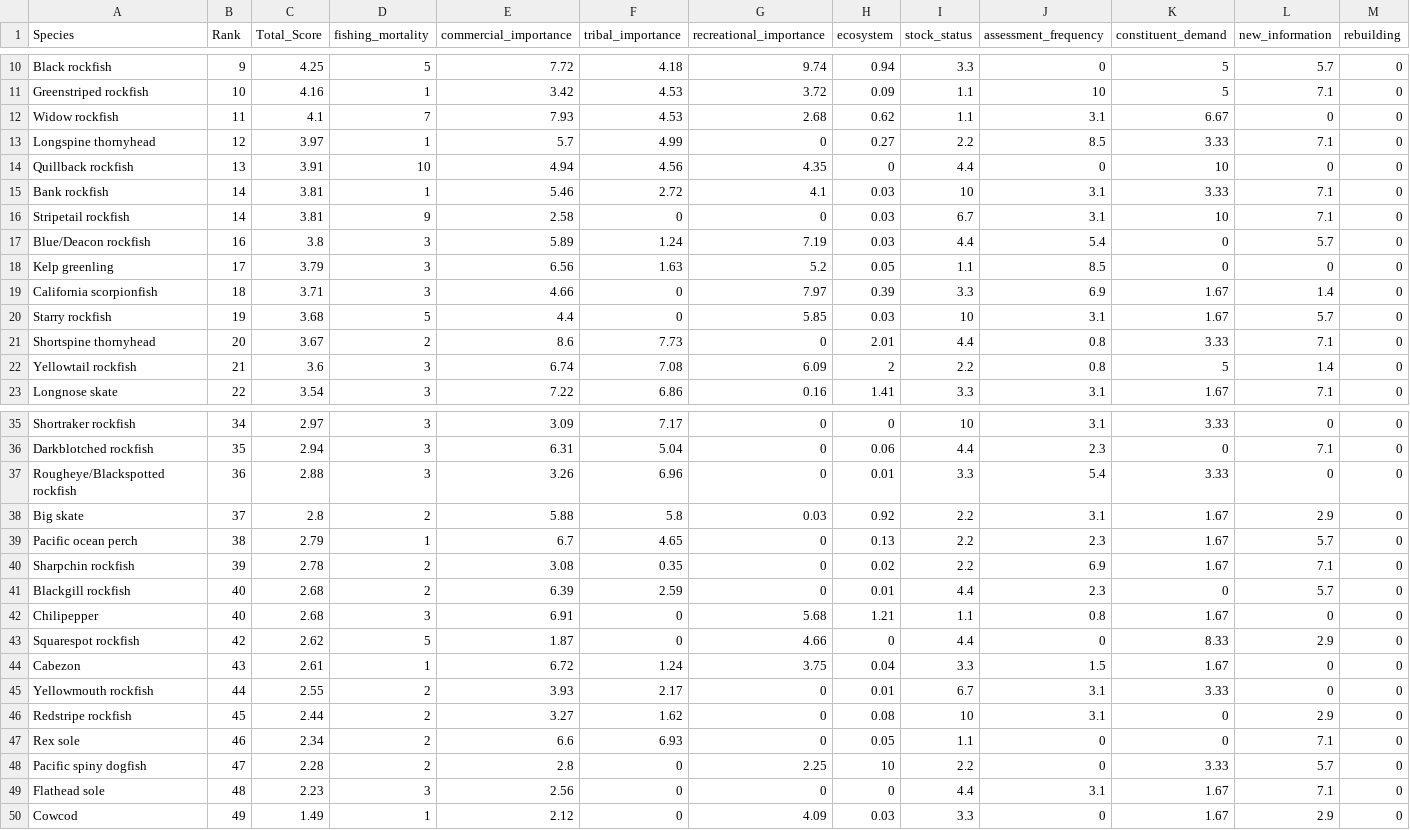
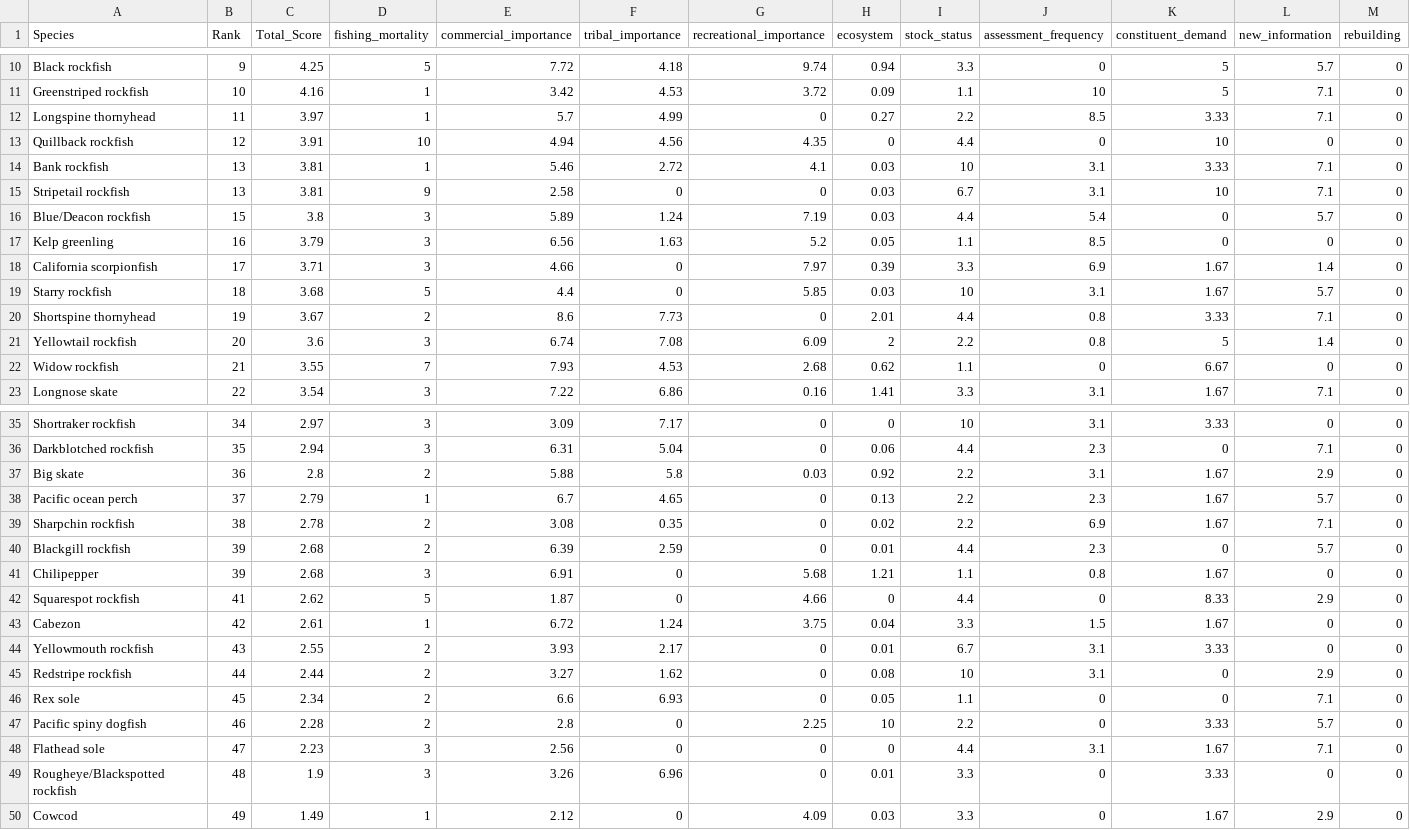
Before and after one commit to chantelwetzel-noaa/assessment_prioritization, a CSV file: data-processed/11_overall_rank.csv, drawn as a sheet; only a part is shown, gaps mark what is left out.

```diff
--- a/data-processed/11_overall_rank.csv
+++ b/data-processed/11_overall_rank.csv
@@ -11,13 +11,13 @@
 "Greenstriped rockfish",10,4.16,1,3.42,4.53,3.72,0.09,1.1,10,5,7.1,0
-"Widow rockfish",11,4.1,7,7.93,4.53,2.68,0.62,1.1,3.1,6.67,0,0
-"Longspine thornyhead",12,3.97,1,5.7,4.99,0,0.27,2.2,8.5,3.33,7.1,0
-"Quillback rockfish",13,3.91,10,4.94,4.56,4.35,0,4.4,0,10,0,0
-"Bank rockfish",14,3.81,1,5.46,2.72,4.1,0.03,10,3.1,3.33,7.1,0
-"Stripetail rockfish",14,3.81,9,2.58,0,0,0.03,6.7,3.1,10,7.1,0
-"Blue/Deacon rockfish",16,3.8,3,5.89,1.24,7.19,0.03,4.4,5.4,0,5.7,0
-"Kelp greenling",17,3.79,3,6.56,1.63,5.2,0.05,1.1,8.5,0,0,0
-"California scorpionfish",18,3.71,3,4.66,0,7.97,0.39,3.3,6.9,1.67,1.4,0
-"Starry rockfish",19,3.68,5,4.4,0,5.85,0.03,10,3.1,1.67,5.7,0
-"Shortspine thornyhead",20,3.67,2,8.6,7.73,0,2.01,4.4,0.8,3.33,7.1,0
-"Yellowtail rockfish",21,3.6,3,6.74,7.08,6.09,2,2.2,0.8,5,1.4,0
+"Longspine thornyhead",11,3.97,1,5.7,4.99,0,0.27,2.2,8.5,3.33,7.1,0
+"Quillback rockfish",12,3.91,10,4.94,4.56,4.35,0,4.4,0,10,0,0
+"Bank rockfish",13,3.81,1,5.46,2.72,4.1,0.03,10,3.1,3.33,7.1,0
+"Stripetail rockfish",13,3.81,9,2.58,0,0,0.03,6.7,3.1,10,7.1,0
+"Blue/Deacon rockfish",15,3.8,3,5.89,1.24,7.19,0.03,4.4,5.4,0,5.7,0
+"Kelp greenling",16,3.79,3,6.56,1.63,5.2,0.05,1.1,8.5,0,0,0
+"California scorpionfish",17,3.71,3,4.66,0,7.97,0.39,3.3,6.9,1.67,1.4,0
+"Starry rockfish",18,3.68,5,4.4,0,5.85,0.03,10,3.1,1.67,5.7,0
+"Shortspine thornyhead",19,3.67,2,8.6,7.73,0,2.01,4.4,0.8,3.33,7.1,0
+"Yellowtail rockfish",20,3.6,3,6.74,7.08,6.09,2,2.2,0.8,5,1.4,0
+"Widow rockfish",21,3.55,7,7.93,4.53,2.68,0.62,1.1,0,6.67,0,0
 "Longnose skate",22,3.54,3,7.22,6.86,0.16,1.41,3.3,3.1,1.67,7.1,0
@@ -36,15 +36,15 @@
 "Darkblotched rockfish",35,2.94,3,6.31,5.04,0,0.06,4.4,2.3,0,7.1,0
-"Rougheye/Blackspotted rockfish",36,2.88,3,3.26,6.96,0,0.01,3.3,5.4,3.33,0,0
-"Big skate",37,2.8,2,5.88,5.8,0.03,0.92,2.2,3.1,1.67,2.9,0
-"Pacific ocean perch",38,2.79,1,6.7,4.65,0,0.13,2.2,2.3,1.67,5.7,0
-"Sharpchin rockfish",39,2.78,2,3.08,0.35,0,0.02,2.2,6.9,1.67,7.1,0
-"Blackgill rockfish",40,2.68,2,6.39,2.59,0,0.01,4.4,2.3,0,5.7,0
-"Chilipepper",40,2.68,3,6.91,0,5.68,1.21,1.1,0.8,1.67,0,0
-"Squarespot rockfish",42,2.62,5,1.87,0,4.66,0,4.4,0,8.33,2.9,0
-"Cabezon",43,2.61,1,6.72,1.24,3.75,0.04,3.3,1.5,1.67,0,0
-"Yellowmouth rockfish",44,2.55,2,3.93,2.17,0,0.01,6.7,3.1,3.33,0,0
-"Redstripe rockfish",45,2.44,2,3.27,1.62,0,0.08,10,3.1,0,2.9,0
-"Rex sole",46,2.34,2,6.6,6.93,0,0.05,1.1,0,0,7.1,0
-"Pacific spiny dogfish",47,2.28,2,2.8,0,2.25,10,2.2,0,3.33,5.7,0
-"Flathead sole",48,2.23,3,2.56,0,0,0,4.4,3.1,1.67,7.1,0
+"Big skate",36,2.8,2,5.88,5.8,0.03,0.92,2.2,3.1,1.67,2.9,0
+"Pacific ocean perch",37,2.79,1,6.7,4.65,0,0.13,2.2,2.3,1.67,5.7,0
+"Sharpchin rockfish",38,2.78,2,3.08,0.35,0,0.02,2.2,6.9,1.67,7.1,0
+"Blackgill rockfish",39,2.68,2,6.39,2.59,0,0.01,4.4,2.3,0,5.7,0
+"Chilipepper",39,2.68,3,6.91,0,5.68,1.21,1.1,0.8,1.67,0,0
+"Squarespot rockfish",41,2.62,5,1.87,0,4.66,0,4.4,0,8.33,2.9,0
+"Cabezon",42,2.61,1,6.72,1.24,3.75,0.04,3.3,1.5,1.67,0,0
+"Yellowmouth rockfish",43,2.55,2,3.93,2.17,0,0.01,6.7,3.1,3.33,0,0
+"Redstripe rockfish",44,2.44,2,3.27,1.62,0,0.08,10,3.1,0,2.9,0
+"Rex sole",45,2.34,2,6.6,6.93,0,0.05,1.1,0,0,7.1,0
+"Pacific spiny dogfish",46,2.28,2,2.8,0,2.25,10,2.2,0,3.33,5.7,0
+"Flathead sole",47,2.23,3,2.56,0,0,0,4.4,3.1,1.67,7.1,0
+"Rougheye/Blackspotted rockfish",48,1.9,3,3.26,6.96,0,0.01,3.3,0,3.33,0,0
 "Cowcod",49,1.49,1,2.12,0,4.09,0.03,3.3,0,1.67,2.9,0
```
Also changed, not shown: data-processed/7_assessment_frequency.csv, data-processed/abundance_processed.csv, 8 other files.
